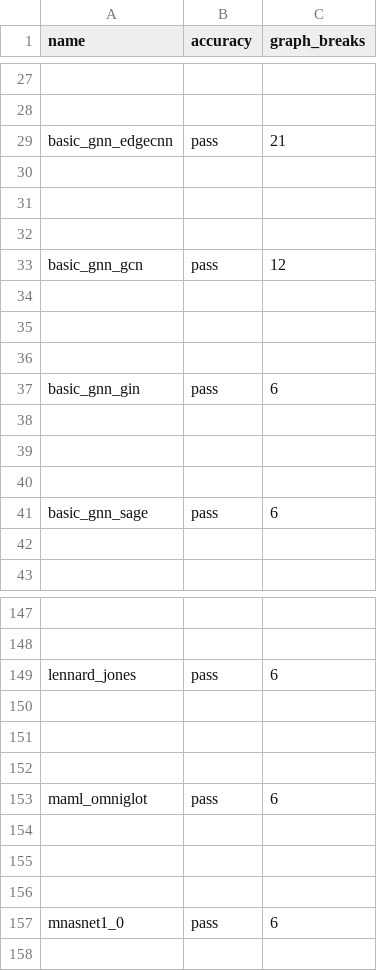
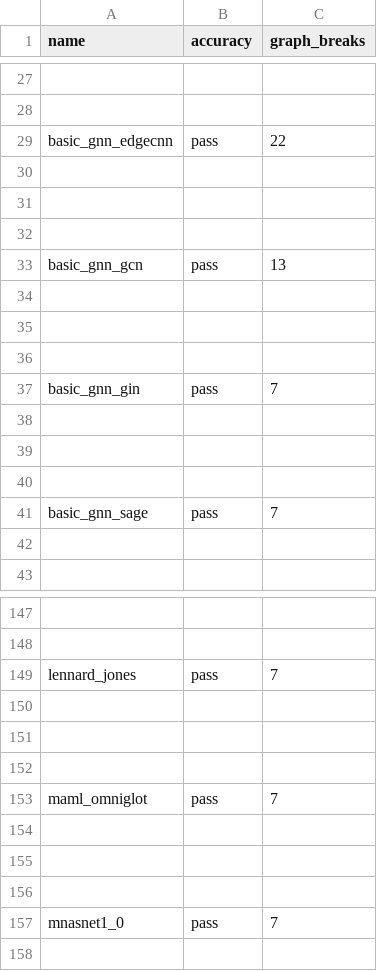
Before and after one commit to srvubqekien/pytorch, a CSV file: benchmarks/dynamo/ci_expected_accuracy/dynamic_inductor_torchbench_training.csv, drawn as a sheet; only a part is shown, gaps mark what is left out; the diff covers the shown part only; the diff names each change by its address in the sheet, - before the commit and + after, or states it on an @@ line.

```diff
--- a/benchmarks/dynamo/ci_expected_accuracy/dynamic_inductor_torchbench_training.csv
+++ b/benchmarks/dynamo/ci_expected_accuracy/dynamic_inductor_torchbench_training.csv
-C29 (graph_breaks): 21
+C29 (graph_breaks): 22
-C33 (graph_breaks): 12
+C33 (graph_breaks): 13
-C37 (graph_breaks): 6
+C37 (graph_breaks): 7
-C41 (graph_breaks): 6
+C41 (graph_breaks): 7
-C149 (graph_breaks): 6
+C149 (graph_breaks): 7
-C153 (graph_breaks): 6
+C153 (graph_breaks): 7
-C157 (graph_breaks): 6
+C157 (graph_breaks): 7
```
Also changed, not shown: 22 edited cells elsewhere in this file, benchmarks/dynamo/ci_expected_accuracy/dynamic_inductor_timm_training.csv, benchmarks/dynamo/ci_expected_accuracy/dynamo_eager_timm_training.csv, 14 other files.
